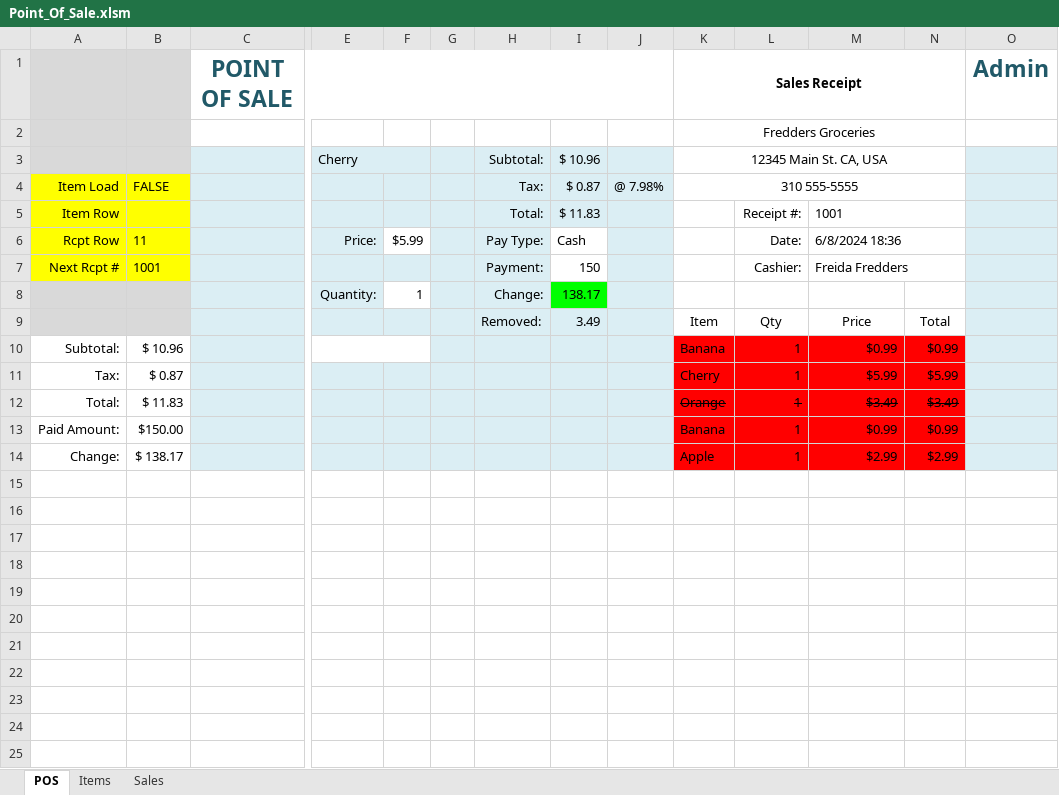
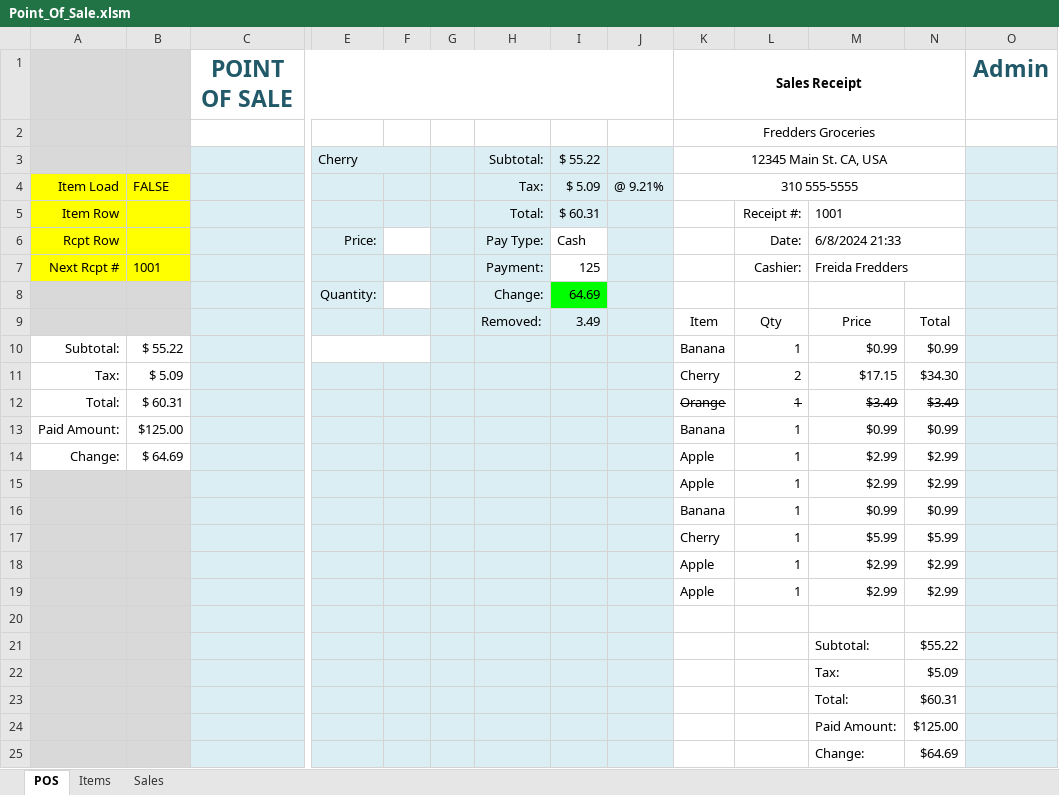
Before and after one commit to TruSudndeth/POS_Items-Sales_Xcel, an Excel workbook: Point_Of_Sale.xlsm, sheet POS, drawn as a sheet; only a part is shown, gaps mark what is left out; values as stored, in another font and other column widths than the file's, no borders; charts and pictures and conditional formats not drawn; rows hold the shown columns only; the diff names each change by its address in the sheet, - before the commit and + after, or states it on an @@ line.

Commit message:
Feature: Select clears cell for data entry on Data cells

```diff
--- a/Point_Of_Sale.xlsm (sheet POS)
+++ b/Point_Of_Sale.xlsm (sheet POS)
-I3: $ 10.96
+I3: $ 55.22
-I4: $ 0.87
+I4: $ 5.09
-J4: @ 7.98%
+J4: @ 9.21%
-I5: $ 11.83
+I5: $ 60.31
-B6: 11
+B6: (empty)
-F6: $5.99
+F6: (empty)
-M6: 6/8/2024 18:36
+M6: 6/8/2024 21:33
-I7: 150
+I7: 125
-F8: 1
+F8: (empty)
-I8: 138.17
+I8: 64.69
-B10: $ 10.96
+B10: $ 55.22
-K10:N14 fill: #FF0000
+K10:N14 fill: none
-B11: $ 0.87
+B11: $ 5.09
-L11: 1
+L11: 2
-M11: $5.99
+M11: $17.15
-N11: $5.99
+N11: $34.30
-B12: $ 11.83
+B12: $ 60.31
-B13: $150.00
+B13: $125.00
-B14: $ 138.17
+B14: $ 64.69
+row 15:  |  |  |  |  |  |  |  |  | Apple | 1 | $2.99 | $2.99
+row 16:  |  |  |  |  |  |  |  |  | Banana | 1 | $0.99 | $0.99
+row 17:  |  |  |  |  |  |  |  |  | Cherry | 1 | $5.99 | $5.99
+row 18:  |  |  |  |  |  |  |  |  | Apple | 1 | $2.99 | $2.99
+row 19:  |  |  |  |  |  |  |  |  | Apple | 1 | $2.99 | $2.99
+row 20: (empty)
+row 21:  |  |  |  |  |  |  |  |  |  |  | Subtotal: | $55.22
+row 22:  |  |  |  |  |  |  |  |  |  |  | Tax: | $5.09
+row 23:  |  |  |  |  |  |  |  |  |  |  | Total: | $60.31
+row 24:  |  |  |  |  |  |  |  |  |  |  | Paid Amount: | $125.00
+row 25:  |  |  |  |  |  |  |  |  |  |  | Change: | $64.69
```
Also changed, not shown: charts or pictures.
